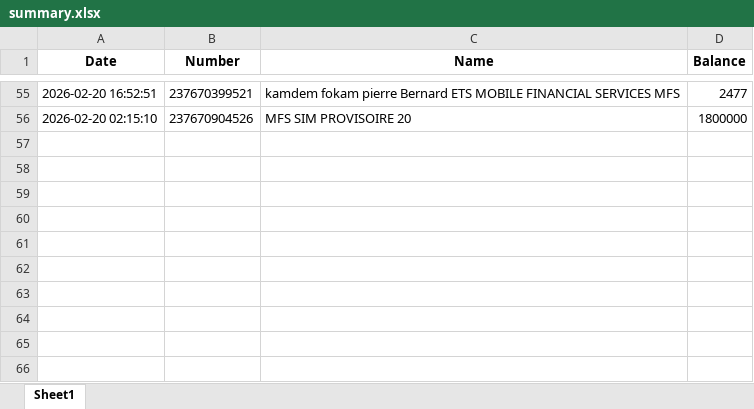
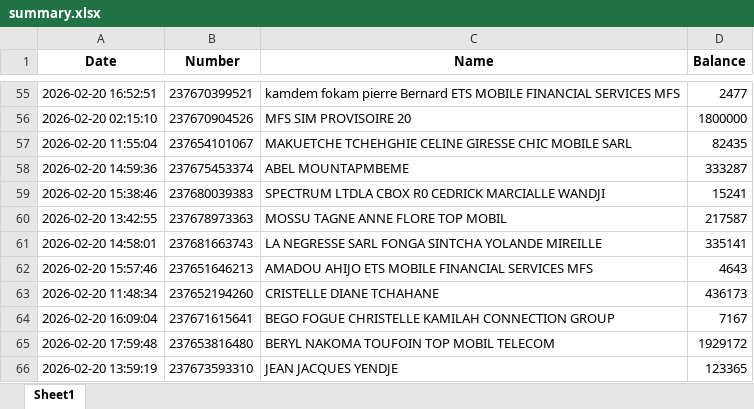
Before and after one commit to susanobi94-beep/stock-mfs-dashboard, an Excel workbook: summary.xlsx, sheet Sheet1, drawn as a sheet; only a part is shown, gaps mark what is left out; values as stored, in another font and other column widths than the file's, no borders; the diff names each change by its address in the sheet, - before the commit and + after, or states it on an @@ line.

```diff
--- a/summary.xlsx (sheet Sheet1)
+++ b/summary.xlsx (sheet Sheet1)
+row 57: 2026-02-20 11:55:04 | 237654101067 | MAKUETCHE TCHEHGHIE CELINE GIRESSE CHIC MOBILE SARL | 82435
+row 58: 2026-02-20 14:59:36 | 237675453374 | ABEL MOUNTAPMBEME | 333287
+row 59: 2026-02-20 15:38:46 | 237680039383 | SPECTRUM LTDLA CBOX R0 CEDRICK MARCIALLE WANDJI | 15241
+row 60: 2026-02-20 13:42:55 | 237678973363 | MOSSU TAGNE ANNE FLORE TOP MOBIL | 217587
+row 61: 2026-02-20 14:58:01 | 237681663743 | LA NEGRESSE SARL FONGA SINTCHA YOLANDE MIREILLE | 335141
+row 62: 2026-02-20 15:57:46 | 237651646213 | AMADOU AHIJO ETS MOBILE FINANCIAL SERVICES MFS | 4643
+row 63: 2026-02-20 11:48:34 | 237652194260 | CRISTELLE DIANE TCHAHANE | 436173
+row 64: 2026-02-20 16:09:04 | 237671615641 | BEGO FOGUE CHRISTELLE KAMILAH CONNECTION GROUP | 7167
+row 65: 2026-02-20 17:59:48 | 237653816480 | BERYL NAKOMA TOUFOIN TOP MOBIL TELECOM | 1929172
+row 66: 2026-02-20 13:59:19 | 237673593310 | JEAN JACQUES YENDJE | 123365
```
Also changed, not shown: reconciliation.xlsx, 14 other files.
